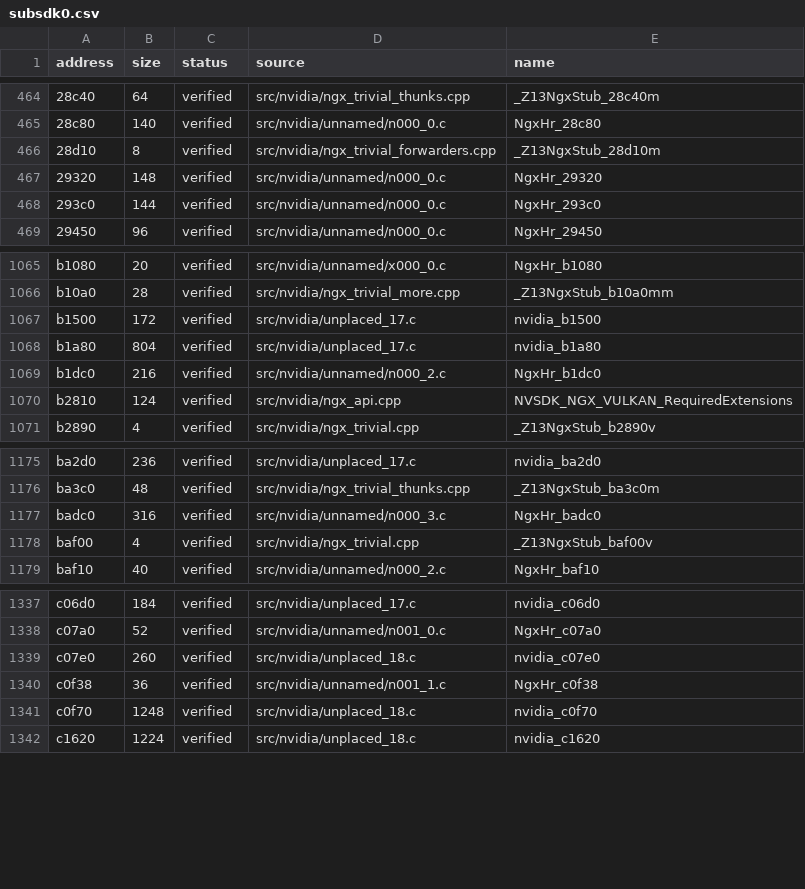
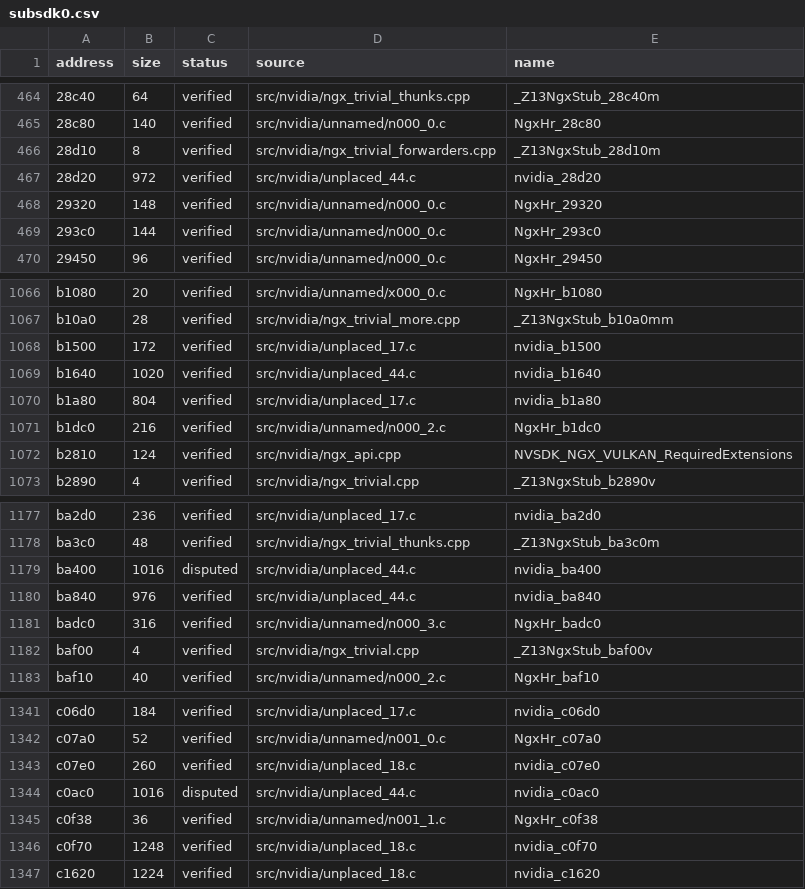
Before and after one commit to Tokaroy/fefw, a CSV file: data/ledger/subsdk0.csv, drawn as a sheet; only a part is shown, gaps mark what is left out; the diff names each change by its address in the sheet, - before the commit and + after, or states it on an @@ line.

```diff
--- a/data/ledger/subsdk0.csv
+++ b/data/ledger/subsdk0.csv
+row 467: 28d20 | 972 | verified | src/nvidia/unplaced_44.c | nvidia_28d20
+row 1069: b1640 | 1020 | verified | src/nvidia/unplaced_44.c | nvidia_b1640
+row 1179: ba400 | 1016 | disputed | src/nvidia/unplaced_44.c | nvidia_ba400
+row 1180: ba840 | 976 | verified | src/nvidia/unplaced_44.c | nvidia_ba840
+row 1344: c0ac0 | 1016 | disputed | src/nvidia/unplaced_44.c | nvidia_c0ac0
```
Also changed, not shown: data/ledger/subsdk1.csv, 17 other files.
